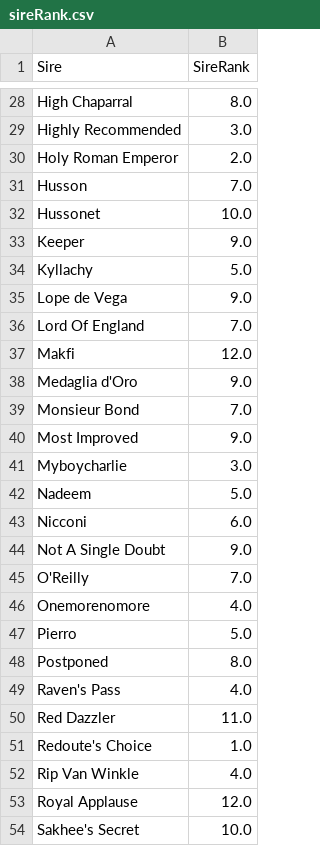
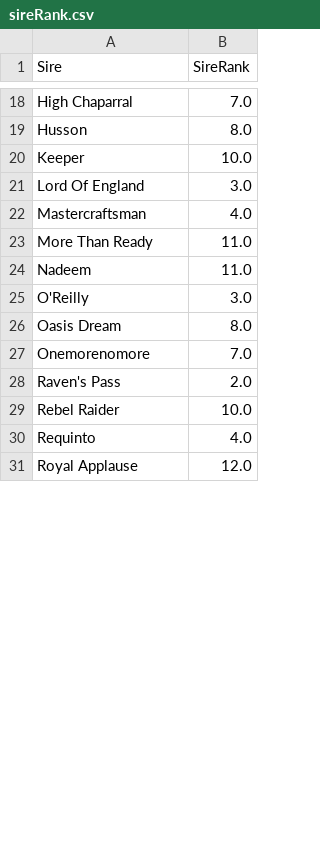
Before and after one commit to peterlau0010/race-predicition, a CSV file: Processed Data/sireRank.csv, drawn as a sheet; only a part is shown, gaps mark what is left out; removed rows and columns are numbered as before the commit, all else as after; the diff covers the shown part only; the diff names each change by its address in the sheet, - before the commit and + after, or states it on an @@ line.

```diff
--- a/Processed Data/sireRank.csv
+++ b/Processed Data/sireRank.csv
-B18 (SireRank): 8.0
+B18 (SireRank): 7.0
-row 29: Highly Recommended | 3.0
-row 30: Holy Roman Emperor | 2.0
-B19 (SireRank): 7.0
+B19 (SireRank): 8.0
-row 32: Hussonet | 10.0
-B20 (SireRank): 9.0
+B20 (SireRank): 10.0
-row 34: Kyllachy | 5.0
-row 35: Lope de Vega | 9.0
-B21 (SireRank): 7.0
+B21 (SireRank): 3.0
-row 37: Makfi | 12.0
-row 38: Medaglia d'Oro | 9.0
-row 39: Monsieur Bond | 7.0
-row 40: Most Improved | 9.0
-row 41: Myboycharlie | 3.0
+row 22: Mastercraftsman | 4.0
+row 23: More Than Ready | 11.0
-B24 (SireRank): 5.0
+B24 (SireRank): 11.0
-row 43: Nicconi | 6.0
-row 44: Not A Single Doubt | 9.0
-B25 (SireRank): 7.0
+B25 (SireRank): 3.0
+row 26: Oasis Dream | 8.0
-B27 (SireRank): 4.0
+B27 (SireRank): 7.0
-row 47: Pierro | 5.0
-row 48: Postponed | 8.0
-B28 (SireRank): 4.0
+B28 (SireRank): 2.0
-row 50: Red Dazzler | 11.0
-row 51: Redoute's Choice | 1.0
+row 29: Rebel Raider | 10.0
-A30 (Sire): Rip Van Winkle
+A30 (Sire): Requinto
-row 54: Sakhee's Secret | 10.0
```
Also changed, not shown: 11 added rows, 33 removed rows and 14 edited cells elsewhere in this file, Processed Data/damRank.csv, Report/predicitValue.csv, 6 other files.
